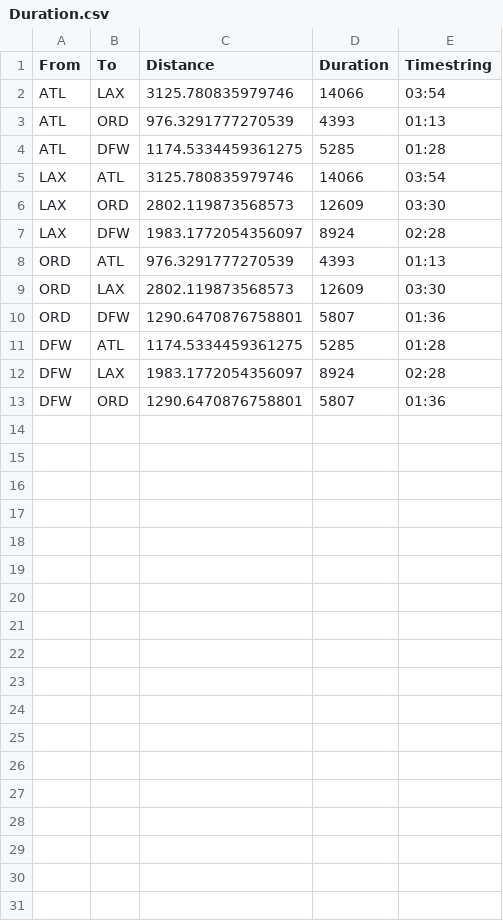
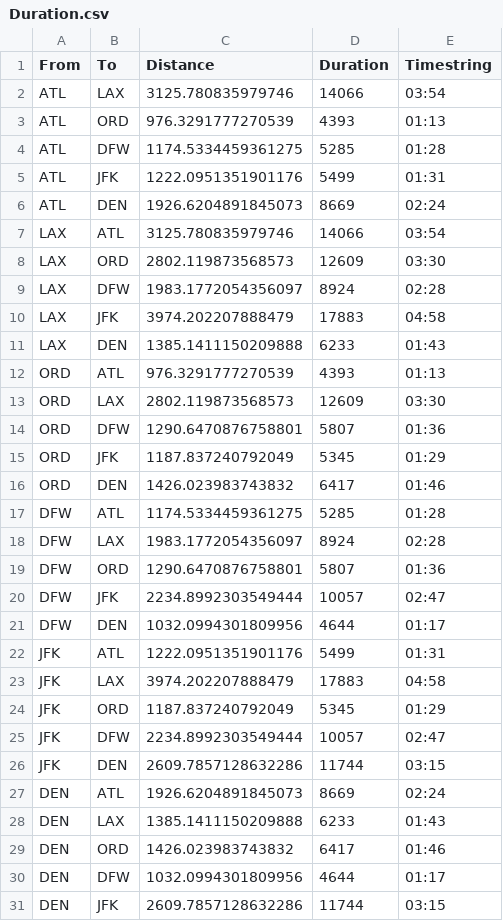
Before and after one commit to Blacktower27/ADM-Research-main, a CSV file: Datasets/ACF5/Duration.csv, drawn as a sheet.

```diff
--- a/Datasets/ACF5/Duration.csv
+++ b/Datasets/ACF5/Duration.csv
@@ -4,2 +4,4 @@ ATL,ORD,976.3291777270539,4393,01:13
 ATL,DFW,1174.5334459361275,5285,01:28
+ATL,JFK,1222.0951351901176,5499,01:31
+ATL,DEN,1926.6204891845073,8669,02:24
 LAX,ATL,3125.780835979746,14066,03:54
@@ -7,2 +9,4 @@ LAX,ORD,2802.119873568573,12609,03:30
 LAX,DFW,1983.1772054356097,8924,02:28
+LAX,JFK,3974.202207888479,17883,04:58
+LAX,DEN,1385.1411150209888,6233,01:43
 ORD,ATL,976.3291777270539,4393,01:13
@@ -10,2 +14,4 @@ ORD,LAX,2802.119873568573,12609,03:30
 ORD,DFW,1290.6470876758801,5807,01:36
+ORD,JFK,1187.837240792049,5345,01:29
+ORD,DEN,1426.023983743832,6417,01:46
 DFW,ATL,1174.5334459361275,5285,01:28
@@ -13 +19,13 @@ DFW,LAX,1983.1772054356097,8924,02:28
 DFW,ORD,1290.6470876758801,5807,01:36
+DFW,JFK,2234.8992303549444,10057,02:47
+DFW,DEN,1032.0994301809956,4644,01:17
+JFK,ATL,1222.0951351901176,5499,01:31
+JFK,LAX,3974.202207888479,17883,04:58
+JFK,ORD,1187.837240792049,5345,01:29
+JFK,DFW,2234.8992303549444,10057,02:47
+JFK,DEN,2609.7857128632286,11744,03:15
+DEN,ATL,1926.6204891845073,8669,02:24
+DEN,LAX,1385.1411150209888,6233,01:43
+DEN,ORD,1426.023983743832,6417,01:46
+DEN,DFW,1032.0994301809956,4644,01:17
+DEN,JFK,2609.7857128632286,11744,03:15
```
Also changed, not shown: Datasets/ACF5/Itinerary.csv, Datasets/ACF5/Passenger.csv, 8 other files.
